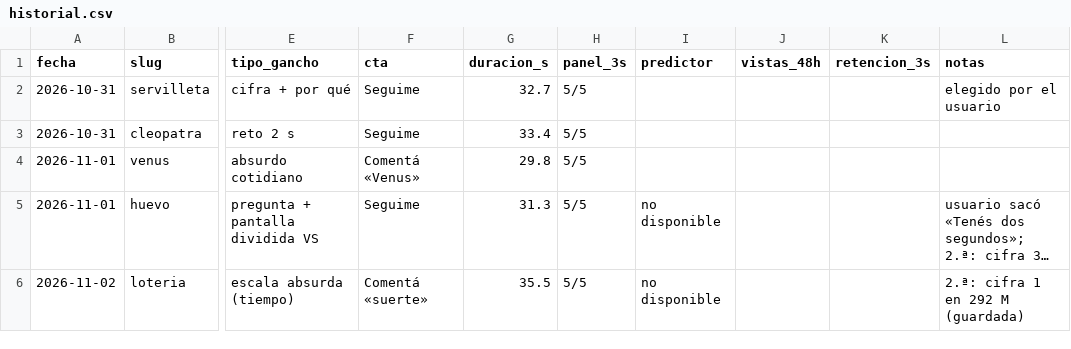
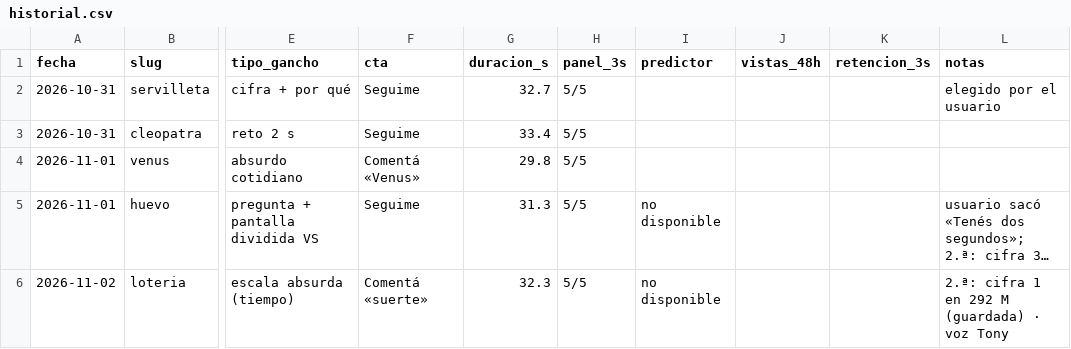
Before and after one commit to santiparedes2828-code/Caca, a CSV file: produccion/fabrica/historial.csv, drawn as a sheet; only a part is shown, gaps mark what is left out; long unchanged cells end in …; the diff names each change by its address in the sheet, - before the commit and + after, or states it on an @@ line.

```diff
--- a/produccion/fabrica/historial.csv
+++ b/produccion/fabrica/historial.csv
-G6 (duracion_s): 35.5
+G6 (duracion_s): 32.3
-L6 (notas): 2.ª: cifra 1 en 292 M (guardada)
+L6 (notas): 2.ª: cifra 1 en 292 M (guardada) · voz Tony
```
Also changed, not shown: 19 other files.
